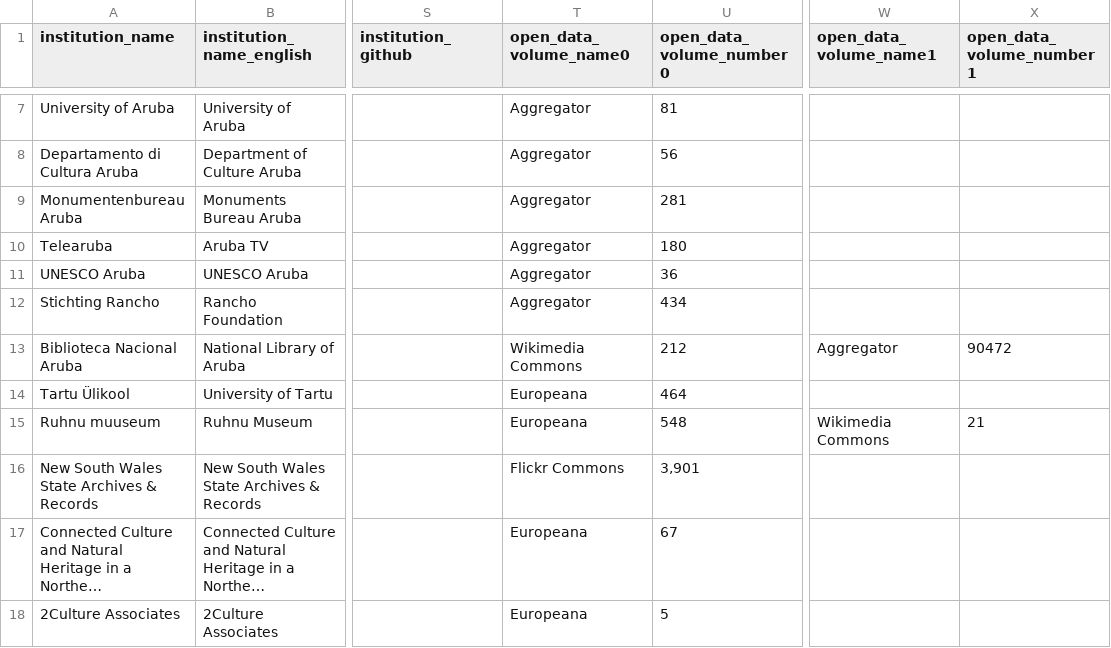
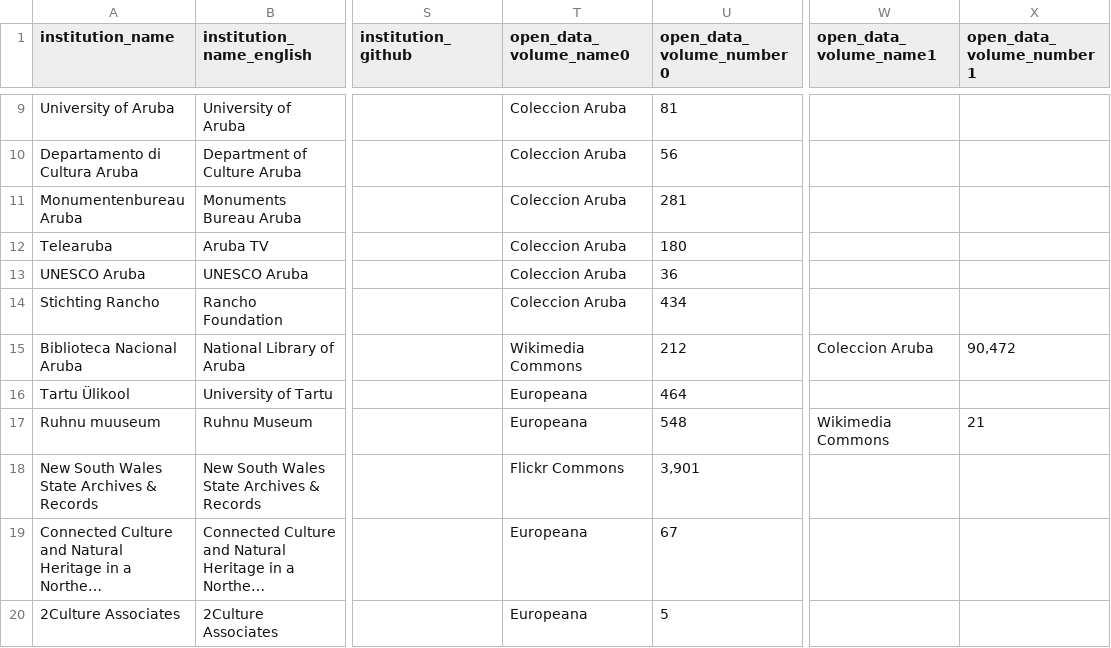
Before and after one commit to mwweinberg/open_glam_survey_tooling, a CSV file: contentful2csv20251003.csv (was contentful2csv_20251002a.csv), drawn as a sheet; only a part is shown, gaps mark what is left out; long unchanged cells end in …; addresses are those after the commit; the diff covers the shown part only; the diff names each change by its address in the sheet, - before the commit and + after, or states it on an @@ line.

Commit message:
data update tools & download improvements

```diff
--- a/contentful2csv_20251002a.csv
+++ b/contentful2csv20251003.csv
-T9:T14 (open_data_volume_name0): Aggregator
+T9:T14 (open_data_volume_name0): Coleccion Aruba
-W15 (open_data_volume_name1): Aggregator
+W15 (open_data_volume_name1): Coleccion Aruba
-X15 (open_data_volume_number1): 90472
+X15 (open_data_volume_number1): 90,472
```
Also changed, not shown: 1 added row, 1 moved row and 71 edited cells elsewhere in this file, 9 other files.
